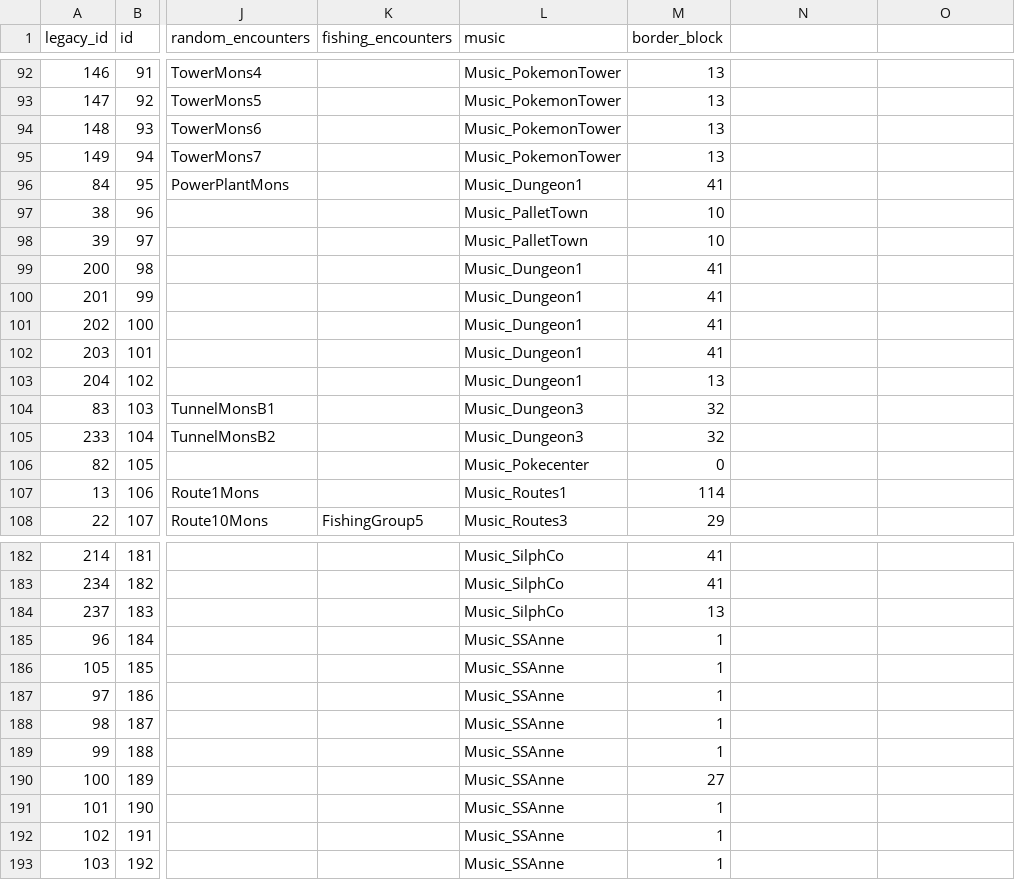
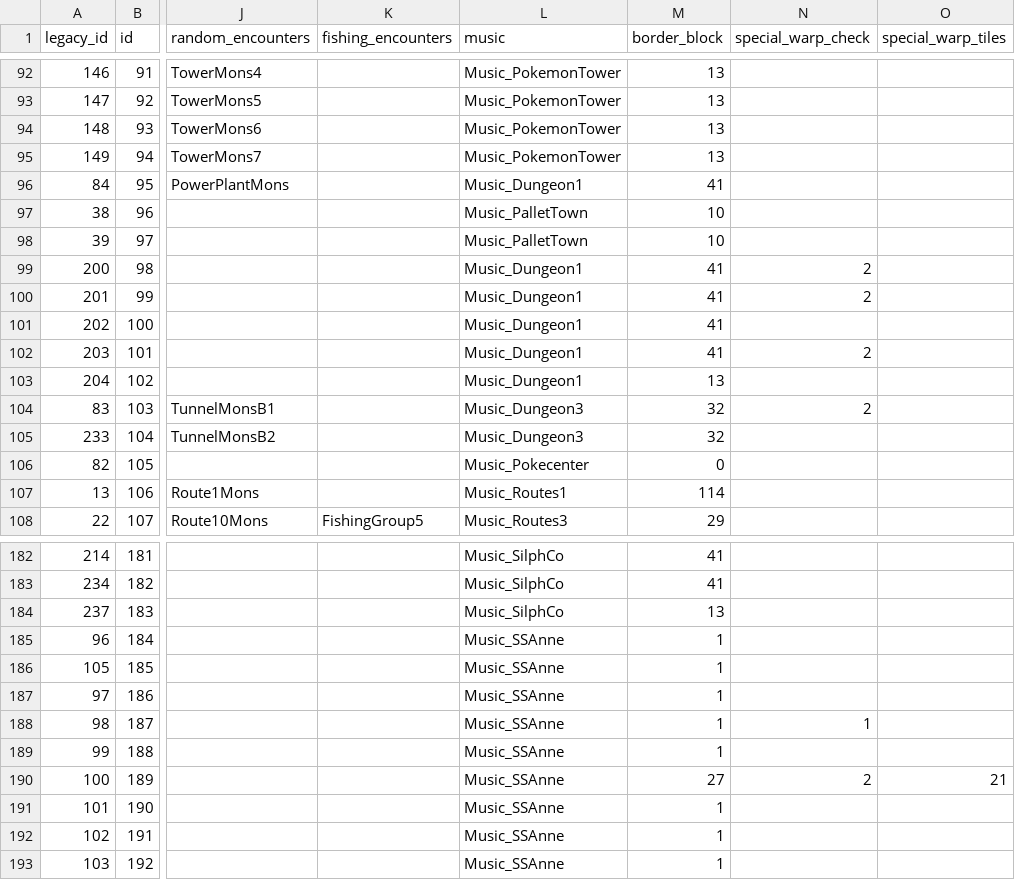
Before and after one commit to Helios-vmg/cppred, a CSV file: CodeGeneration/input/maps.csv, drawn as a sheet; only a part is shown, gaps mark what is left out; the diff names each change by its address in the sheet, - before the commit and + after, or states it on an @@ line.

Commit message:
Fixed warp behavior.

```diff
--- a/CodeGeneration/input/maps.csv
+++ b/CodeGeneration/input/maps.csv
-N1: (empty)
+N1: special_warp_check
-O1: (empty)
+O1: special_warp_tiles
-N99:N100 (special_warp_check): (empty)
+N99:N100 (special_warp_check): 2
-N102 (special_warp_check): (empty)
+N102 (special_warp_check): 2
-N104 (special_warp_check): (empty)
+N104 (special_warp_check): 2
-N188 (special_warp_check): (empty)
+N188 (special_warp_check): 1
-N190 (special_warp_check): (empty)
+N190 (special_warp_check): 2
-O190 (special_warp_tiles): (empty)
+O190 (special_warp_tiles): 21
```
Also changed, not shown: CodeGeneration/input/tilesets.csv, 24 other files.
